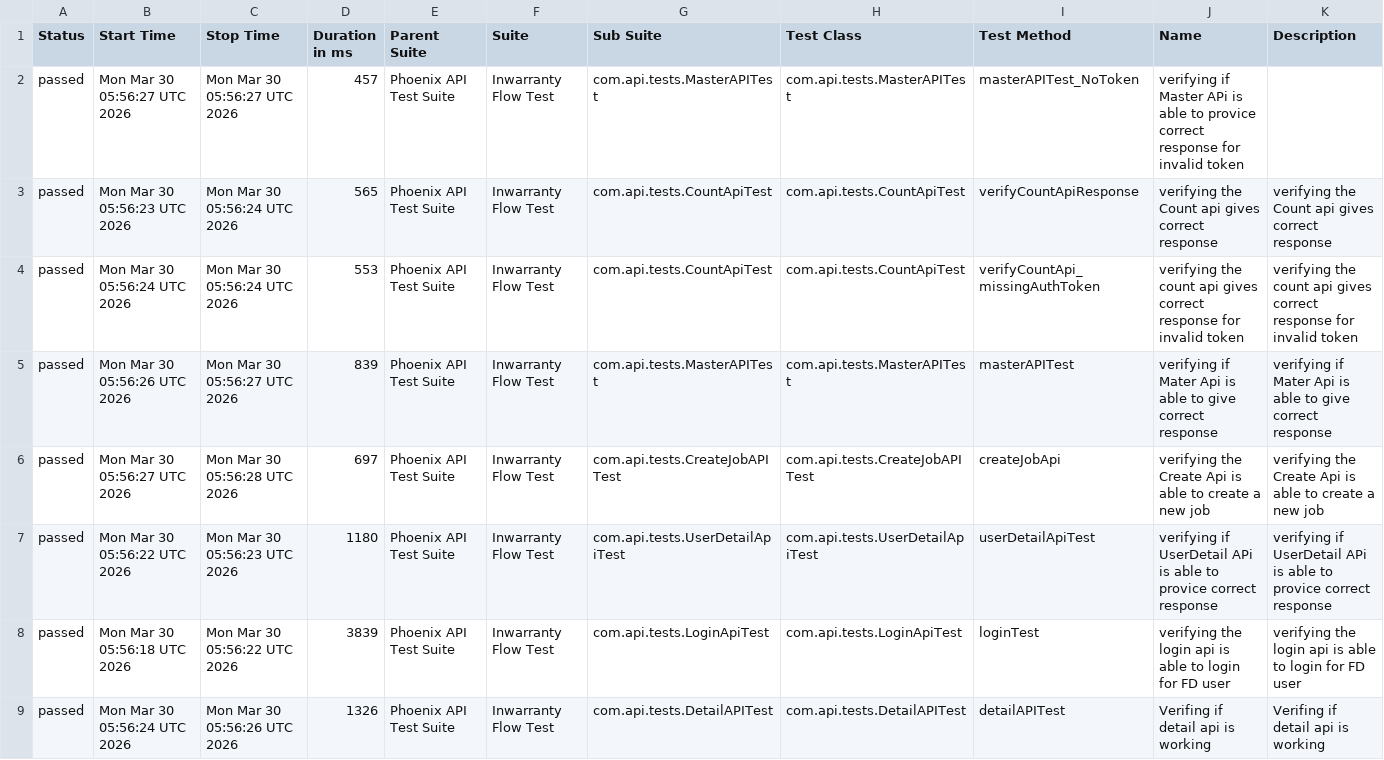
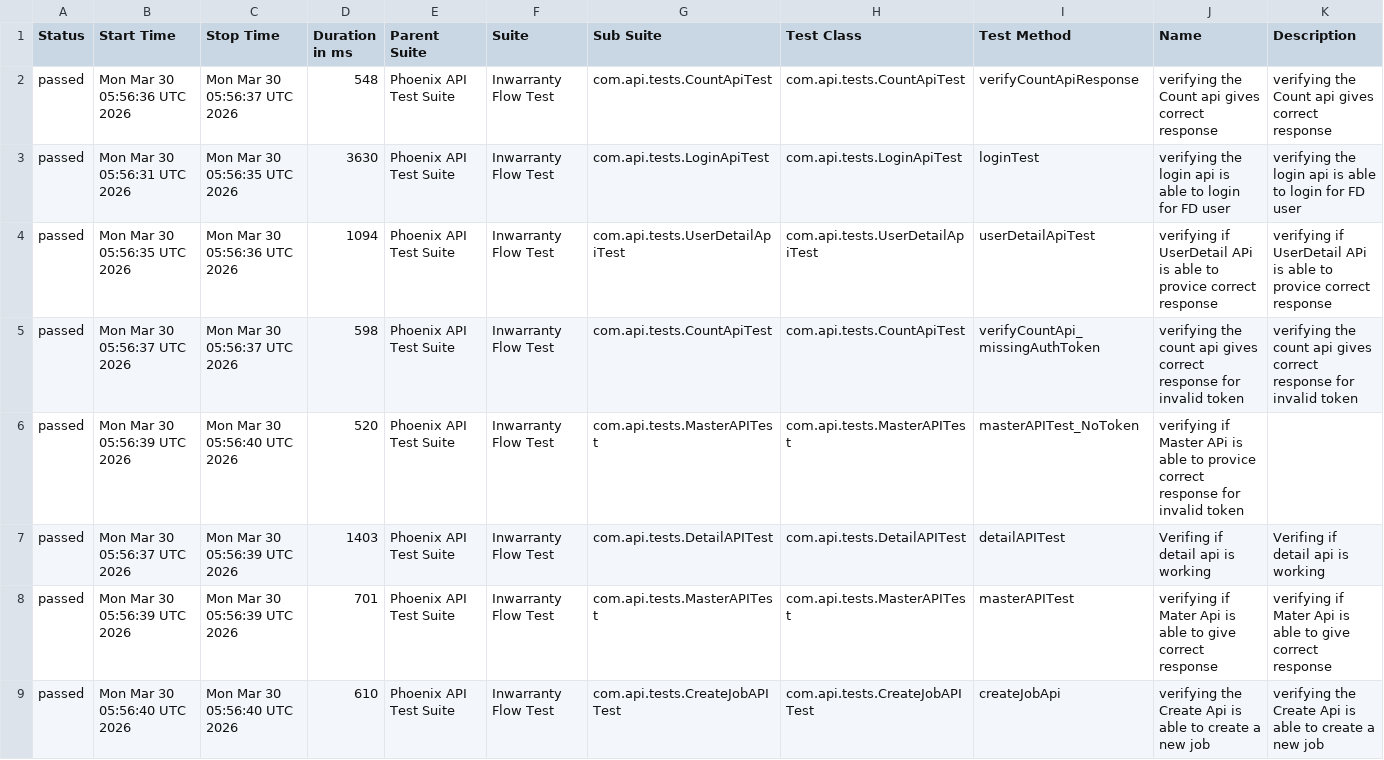
Before and after one commit to RanjaniManuel/PhoenixTestAutomationFramework, a CSV file: data/suites.csv, drawn as a sheet.

```diff
--- a/data/suites.csv
+++ b/data/suites.csv
@@ -1,9 +1,9 @@
 "Status","Start Time","Stop Time","Duration in ms","Parent Suite","Suite","Sub Suite","Test Class","Test Method","Name","Description"
-"passed","Mon Mar 30 05:56:27 UTC 2026","Mon Mar 30 05:56:27 UTC 2026","457","Phoenix API Test Suite","Inwarranty Flow Test","com.api.tests.MasterAPITest","com.api.tests.MasterAPITest","masterAPITest_NoToken","verifying if Master APi is able to provice correct response for invalid token",""
-"passed","Mon Mar 30 05:56:23 UTC 2026","Mon Mar 30 05:56:24 UTC 2026","565","Phoenix API Test Suite","Inwarranty Flow Test","com.api.tests.CountApiTest","com.api.tests.CountApiTest","verifyCountApiResponse","verifying the Count api gives correct response","verifying the Count api gives correct response"
-"passed","Mon Mar 30 05:56:24 UTC 2026","Mon Mar 30 05:56:24 UTC 2026","553","Phoenix API Test Suite","Inwarranty Flow Test","com.api.tests.CountApiTest","com.api.tests.CountApiTest","verifyCountApi_missingAuthToken","verifying the count api gives correct response for invalid token","verifying the count api gives correct response for invalid token"
-"passed","Mon Mar 30 05:56:26 UTC 2026","Mon Mar 30 05:56:27 UTC 2026","839","Phoenix API Test Suite","Inwarranty Flow Test","com.api.tests.MasterAPITest","com.api.tests.MasterAPITest","masterAPITest","verifying if Mater Api is able to give correct response","verifying if Mater Api is able to give correct response"
-"passed","Mon Mar 30 05:56:27 UTC 2026","Mon Mar 30 05:56:28 UTC 2026","697","Phoenix API Test Suite","Inwarranty Flow Test","com.api.tests.CreateJobAPITest","com.api.tests.CreateJobAPITest","createJobApi","verifying the Create Api is able to create a new job","verifying the Create Api is able to create a new job"
-"passed","Mon Mar 30 05:56:22 UTC 2026","Mon Mar 30 05:56:23 UTC 2026","1180","Phoenix API Test Suite","Inwarranty Flow Test","com.api.tests.UserDetailApiTest","com.api.tests.UserDetailApiTest","userDetailApiTest","verifying if UserDetail APi is able to provice correct response","verifying if UserDetail APi is able to provice correct response"
-"passed","Mon Mar 30 05:56:18 UTC 2026","Mon Mar 30 05:56:22 UTC 2026","3839","Phoenix API Test Suite","Inwarranty Flow Test","com.api.tests.LoginApiTest","com.api.tests.LoginApiTest","loginTest","verifying the login api is able to login for FD user","verifying the login api is able to login for FD user"
-"passed","Mon Mar 30 05:56:24 UTC 2026","Mon Mar 30 05:56:26 UTC 2026","1326","Phoenix API Test Suite","Inwarranty Flow Test","com.api.tests.DetailAPITest","com.api.tests.DetailAPITest","detailAPITest","Verifing if  detail api is working ","Verifing if  detail api is working "
+"passed","Mon Mar 30 05:56:36 UTC 2026","Mon Mar 30 05:56:37 UTC 2026","548","Phoenix API Test Suite","Inwarranty Flow Test","com.api.tests.CountApiTest","com.api.tests.CountApiTest","verifyCountApiResponse","verifying the Count api gives correct response","verifying the Count api gives correct response"
+"passed","Mon Mar 30 05:56:31 UTC 2026","Mon Mar 30 05:56:35 UTC 2026","3630","Phoenix API Test Suite","Inwarranty Flow Test","com.api.tests.LoginApiTest","com.api.tests.LoginApiTest","loginTest","verifying the login api is able to login for FD user","verifying the login api is able to login for FD user"
+"passed","Mon Mar 30 05:56:35 UTC 2026","Mon Mar 30 05:56:36 UTC 2026","1094","Phoenix API Test Suite","Inwarranty Flow Test","com.api.tests.UserDetailApiTest","com.api.tests.UserDetailApiTest","userDetailApiTest","verifying if UserDetail APi is able to provice correct response","verifying if UserDetail APi is able to provice correct response"
+"passed","Mon Mar 30 05:56:37 UTC 2026","Mon Mar 30 05:56:37 UTC 2026","598","Phoenix API Test Suite","Inwarranty Flow Test","com.api.tests.CountApiTest","com.api.tests.CountApiTest","verifyCountApi_missingAuthToken","verifying the count api gives correct response for invalid token","verifying the count api gives correct response for invalid token"
+"passed","Mon Mar 30 05:56:39 UTC 2026","Mon Mar 30 05:56:40 UTC 2026","520","Phoenix API Test Suite","Inwarranty Flow Test","com.api.tests.MasterAPITest","com.api.tests.MasterAPITest","masterAPITest_NoToken","verifying if Master APi is able to provice correct response for invalid token",""
+"passed","Mon Mar 30 05:56:37 UTC 2026","Mon Mar 30 05:56:39 UTC 2026","1403","Phoenix API Test Suite","Inwarranty Flow Test","com.api.tests.DetailAPITest","com.api.tests.DetailAPITest","detailAPITest","Verifing if  detail api is working ","Verifing if  detail api is working "
+"passed","Mon Mar 30 05:56:39 UTC 2026","Mon Mar 30 05:56:39 UTC 2026","701","Phoenix API Test Suite","Inwarranty Flow Test","com.api.tests.MasterAPITest","com.api.tests.MasterAPITest","masterAPITest","verifying if Mater Api is able to give correct response","verifying if Mater Api is able to give correct response"
+"passed","Mon Mar 30 05:56:40 UTC 2026","Mon Mar 30 05:56:40 UTC 2026","610","Phoenix API Test Suite","Inwarranty Flow Test","com.api.tests.CreateJobAPITest","com.api.tests.CreateJobAPITest","createJobApi","verifying the Create Api is able to create a new job","verifying the Create Api is able to create a new job"
```
Also changed, not shown: data/behaviors.csv, 49 other files.
